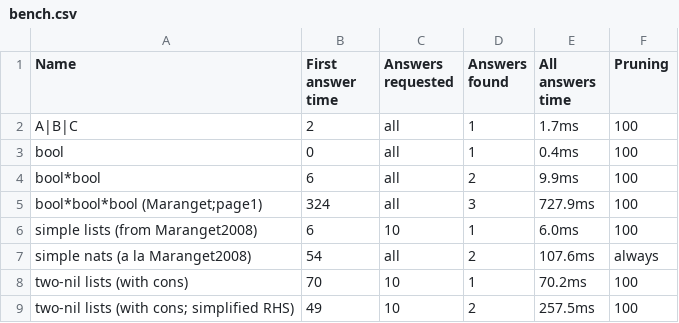
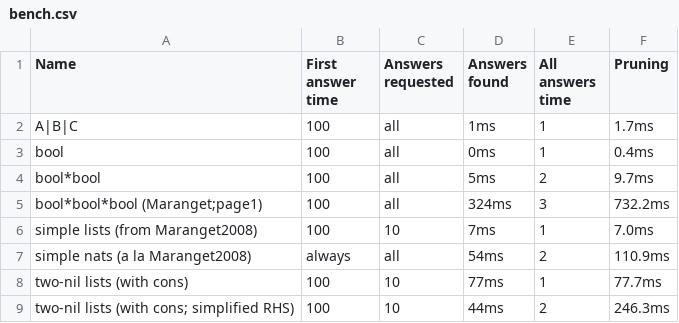
Before and after one commit to PLTools/OCanren, a CSV file: papers/MiniKanren-2020/matching/bench.csv, drawn as a sheet.

```diff
--- a/papers/MiniKanren-2020/matching/bench.csv
+++ b/papers/MiniKanren-2020/matching/bench.csv
@@ -1,9 +1,9 @@
 Name,First answer time, Answers requested, Answers found, All answers time,Pruning
-A|B|C,         2,all,1,1.7ms,100
-bool,         0,all,1,0.4ms,100
-bool*bool,         6,all,2,9.9ms,100
-bool*bool*bool (Maranget;page1),       324,all,3,727.9ms,100
-simple lists (from Maranget2008),         6,10,1,6.0ms,100
-simple nats (a la Maranget2008),        54,all,2,107.6ms,always
-two-nil lists (with cons),        70,10,1,70.2ms,100
-two-nil lists (with cons; simplified RHS),        49,10,2,257.5ms,100
+A|B|C,100,all,1ms,1,1.7ms
+bool,100,all,0ms,1,0.4ms
+bool*bool,100,all,5ms,2,9.7ms
+bool*bool*bool (Maranget;page1),100,all,324ms,3,732.2ms
+simple lists (from Maranget2008),100,10,7ms,1,7.0ms
+simple nats (a la Maranget2008),always,all,54ms,2,110.9ms
+two-nil lists (with cons),100,10,77ms,1,77.7ms
+two-nil lists (with cons; simplified RHS),100,10,44ms,2,246.3ms
```
Also changed, not shown: 3 other files.
